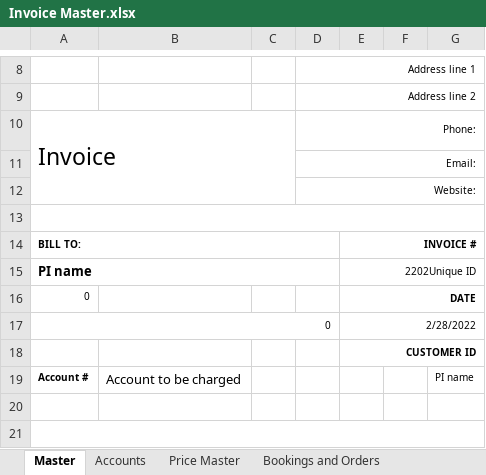
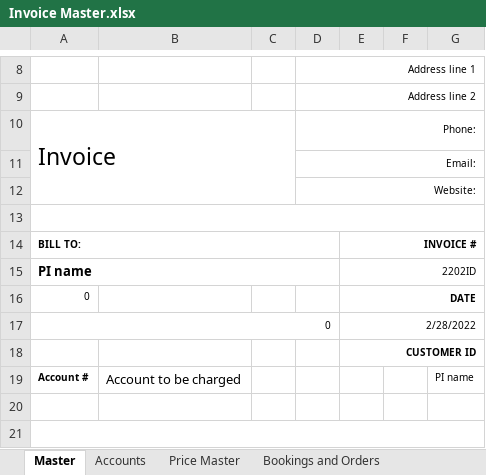
Before and after one commit to campbellrb/MBCF_automations, an Excel workbook: Invoice Master.xlsx, sheet Master, drawn as a sheet; only a part is shown, gaps mark what is left out; values as stored, in another font and other column widths than the file's, no borders; charts and pictures not drawn; the diff names each change by its address in the sheet, - before the commit and + after, or states it on an @@ line.

```diff
--- a/Invoice Master.xlsx (sheet Master)
+++ b/Invoice Master.xlsx (sheet Master)
-E15: 2202Unique ID
+E15: 2202ID
```
Also changed, not shown: sheet Accounts, sheet Price Master.
